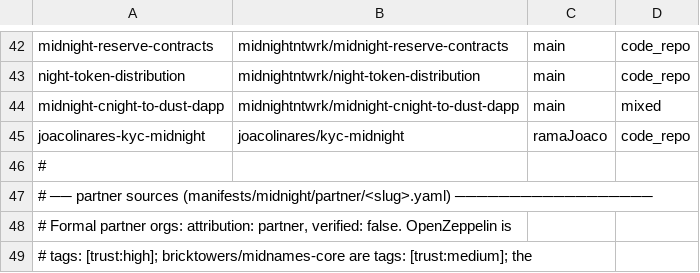
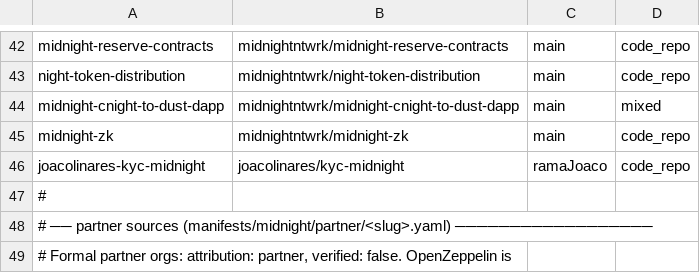
Before and after one commit to devrelaicom/midnight-manual, a TSV file: manifests/midnight/sources.tsv, drawn as a sheet; only a part is shown, gaps mark what is left out; the shorter side is filled out with more unchanged rows; the diff names each change by its address in the sheet, - before the commit and + after, or states it on an @@ line.

```diff
--- a/manifests/midnight/sources.tsv
+++ b/manifests/midnight/sources.tsv
+row 45: midnight-zk | midnightntwrk/midnight-zk | main | code_repo
```
Also changed, not shown: 1 other file.
